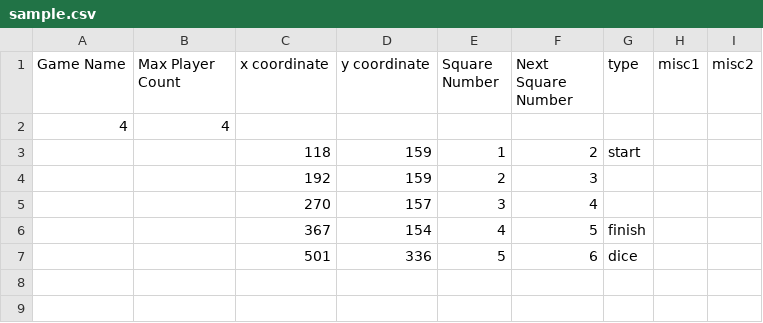
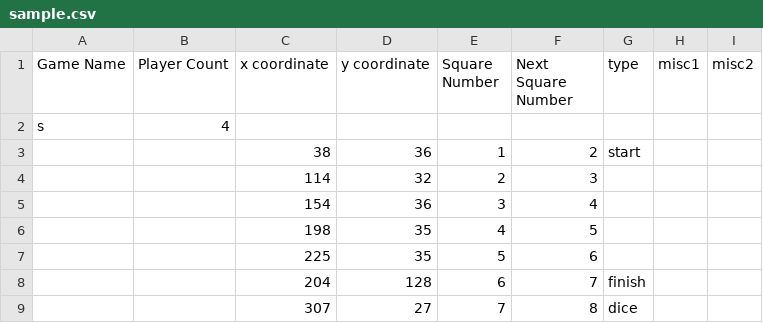
Before and after one commit to matt-rem/urapBoardGame, a CSV file: sample.csv, drawn as a sheet.

```diff
--- a/sample.csv
+++ b/sample.csv
@@ -1,7 +1,9 @@
-Game Name,Max Player Count,x coordinate,y coordinate,Square Number,Next Square Number,type,misc1,misc2
-4,4,,,,,,,
-,,118,159,1,2,start,,
-,,192,159,2,3,,,
-,,270,157,3,4,,,
-,,367,154,4,5,finish,,
-,,501,336,5,6,dice,,
+Game Name,Player Count,x coordinate,y coordinate,Square Number,Next Square Number,type,misc1,misc2
+s,4,,,,,,,
+,,38,36,1,2,start,,
+,,114,32,2,3,,,
+,,154,36,3,4,,,
+,,198,35,4,5,,,
+,,225,35,5,6,,,
+,,204,128,6,7,finish,,
+,,307,27,7,8,dice,,
```
Also changed, not shown: 2 other files.
